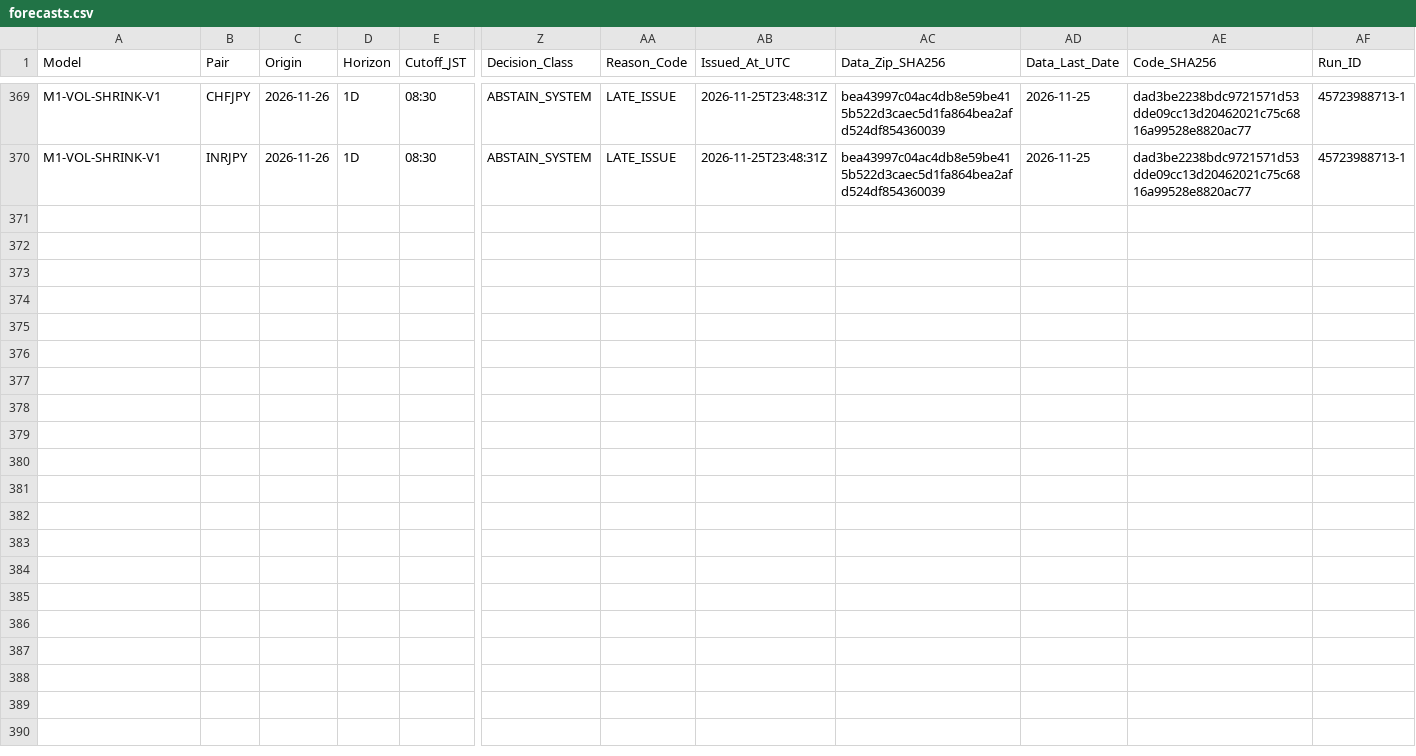
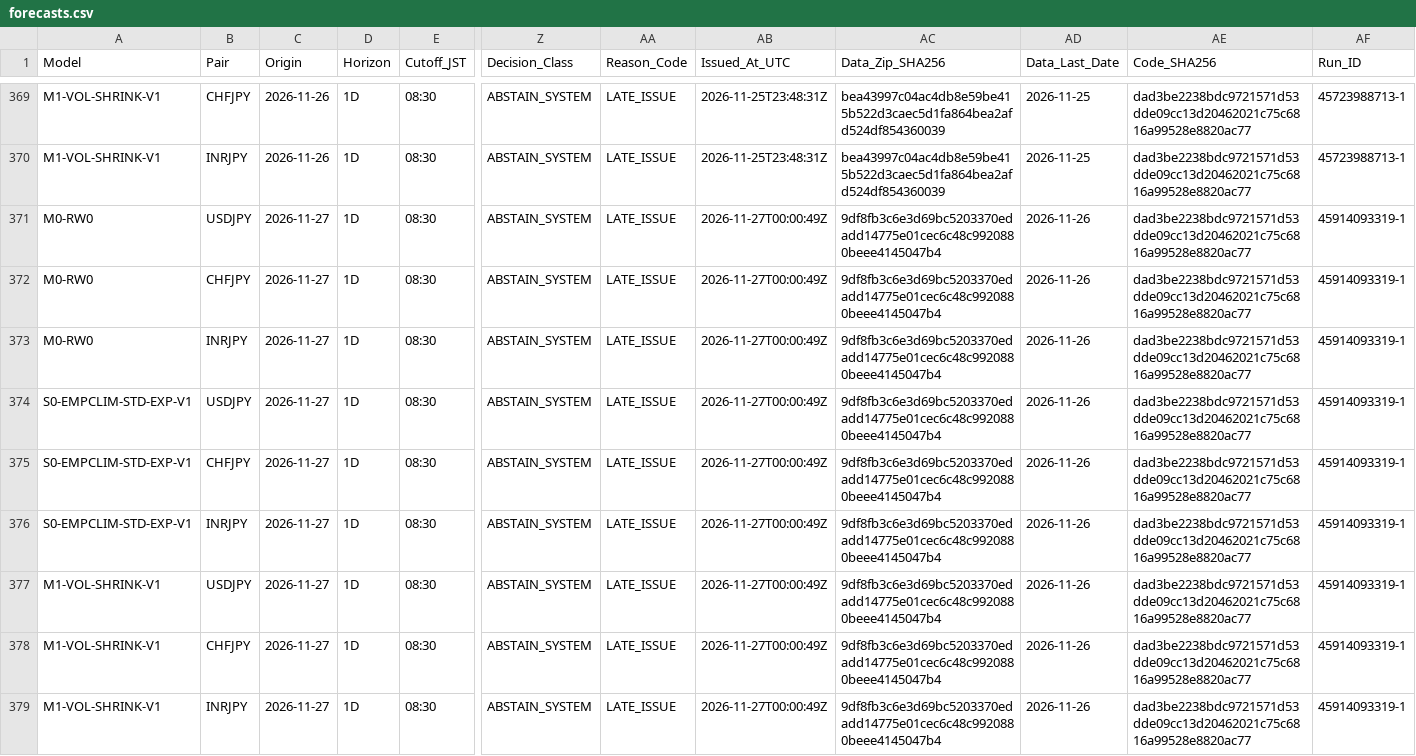
Before and after one commit to junsato1001-ops/-fx-forward-ledger, a CSV file: ledger/forecasts.csv, drawn as a sheet; only a part is shown, gaps mark what is left out; rows hold the shown columns only; the diff names each change by its address in the sheet, - before the commit and + after, or states it on an @@ line.

```diff
--- a/ledger/forecasts.csv
+++ b/ledger/forecasts.csv
+row 371: M0-RW0 | USDJPY | 2026-11-27 | 1D | 08:30 | ABSTAIN_SYSTEM | LATE_ISSUE | 2026-11-27T00:00:49Z | 9df8fb3c6e3d69bc5203370edadd14775e01cec6c48c9920880beee4145047b4 | 2026-11-26 | dad3be2238bdc9721571d53dde09cc13d20462021c75c6816a99528e8820ac77 | 45914093319-1
+row 372: M0-RW0 | CHFJPY | 2026-11-27 | 1D | 08:30 | ABSTAIN_SYSTEM | LATE_ISSUE | 2026-11-27T00:00:49Z | 9df8fb3c6e3d69bc5203370edadd14775e01cec6c48c9920880beee4145047b4 | 2026-11-26 | dad3be2238bdc9721571d53dde09cc13d20462021c75c6816a99528e8820ac77 | 45914093319-1
+row 373: M0-RW0 | INRJPY | 2026-11-27 | 1D | 08:30 | ABSTAIN_SYSTEM | LATE_ISSUE | 2026-11-27T00:00:49Z | 9df8fb3c6e3d69bc5203370edadd14775e01cec6c48c9920880beee4145047b4 | 2026-11-26 | dad3be2238bdc9721571d53dde09cc13d20462021c75c6816a99528e8820ac77 | 45914093319-1
+row 374: S0-EMPCLIM-STD-EXP-V1 | USDJPY | 2026-11-27 | 1D | 08:30 | ABSTAIN_SYSTEM | LATE_ISSUE | 2026-11-27T00:00:49Z | 9df8fb3c6e3d69bc5203370edadd14775e01cec6c48c9920880beee4145047b4 | 2026-11-26 | dad3be2238bdc9721571d53dde09cc13d20462021c75c6816a99528e8820ac77 | 45914093319-1
+row 375: S0-EMPCLIM-STD-EXP-V1 | CHFJPY | 2026-11-27 | 1D | 08:30 | ABSTAIN_SYSTEM | LATE_ISSUE | 2026-11-27T00:00:49Z | 9df8fb3c6e3d69bc5203370edadd14775e01cec6c48c9920880beee4145047b4 | 2026-11-26 | dad3be2238bdc9721571d53dde09cc13d20462021c75c6816a99528e8820ac77 | 45914093319-1
+row 376: S0-EMPCLIM-STD-EXP-V1 | INRJPY | 2026-11-27 | 1D | 08:30 | ABSTAIN_SYSTEM | LATE_ISSUE | 2026-11-27T00:00:49Z | 9df8fb3c6e3d69bc5203370edadd14775e01cec6c48c9920880beee4145047b4 | 2026-11-26 | dad3be2238bdc9721571d53dde09cc13d20462021c75c6816a99528e8820ac77 | 45914093319-1
+row 377: M1-VOL-SHRINK-V1 | USDJPY | 2026-11-27 | 1D | 08:30 | ABSTAIN_SYSTEM | LATE_ISSUE | 2026-11-27T00:00:49Z | 9df8fb3c6e3d69bc5203370edadd14775e01cec6c48c9920880beee4145047b4 | 2026-11-26 | dad3be2238bdc9721571d53dde09cc13d20462021c75c6816a99528e8820ac77 | 45914093319-1
+row 378: M1-VOL-SHRINK-V1 | CHFJPY | 2026-11-27 | 1D | 08:30 | ABSTAIN_SYSTEM | LATE_ISSUE | 2026-11-27T00:00:49Z | 9df8fb3c6e3d69bc5203370edadd14775e01cec6c48c9920880beee4145047b4 | 2026-11-26 | dad3be2238bdc9721571d53dde09cc13d20462021c75c6816a99528e8820ac77 | 45914093319-1
+row 379: M1-VOL-SHRINK-V1 | INRJPY | 2026-11-27 | 1D | 08:30 | ABSTAIN_SYSTEM | LATE_ISSUE | 2026-11-27T00:00:49Z | 9df8fb3c6e3d69bc5203370edadd14775e01cec6c48c9920880beee4145047b4 | 2026-11-26 | dad3be2238bdc9721571d53dde09cc13d20462021c75c6816a99528e8820ac77 | 45914093319-1
```
Also changed, not shown: data/ecb/snapshots.csv, ledger/runs.csv, 1 other file.
